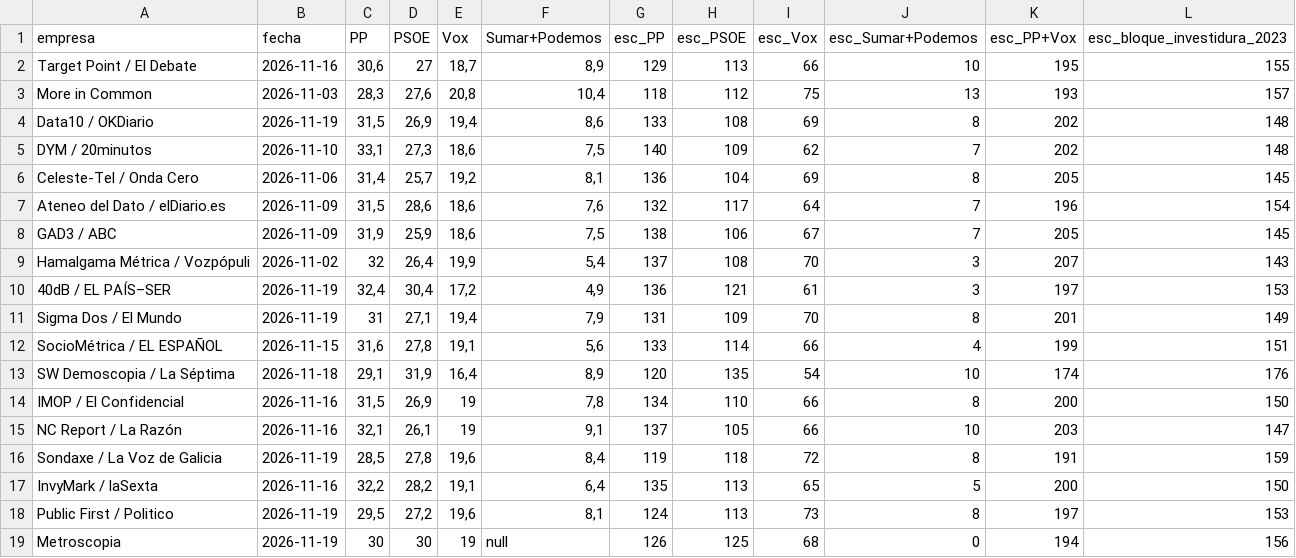
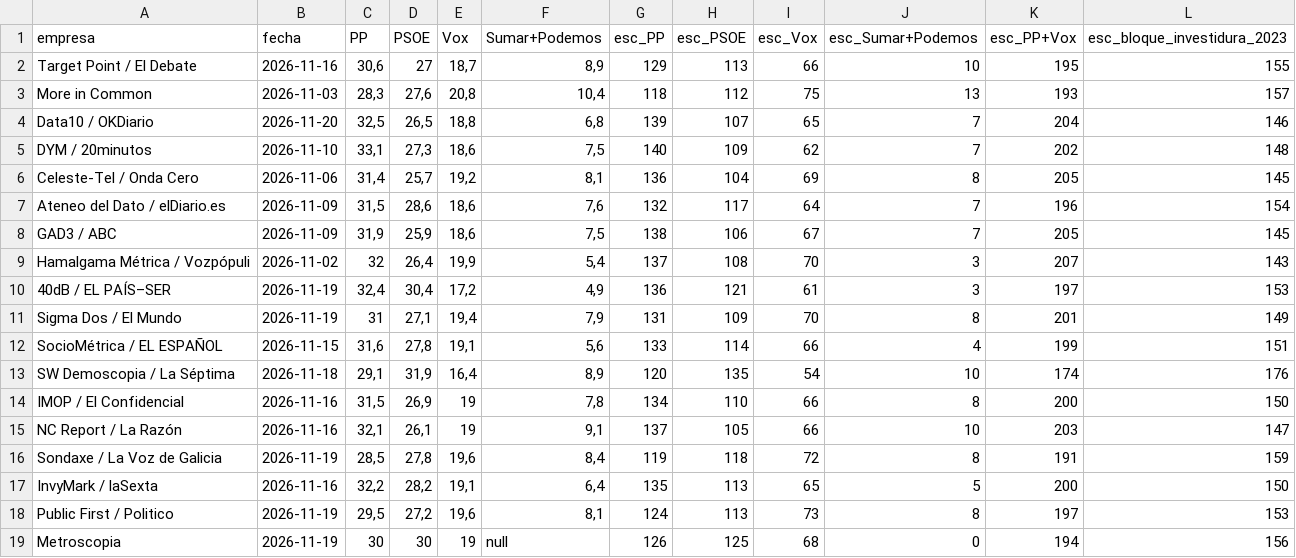
Before and after one commit to juanle-lopez/Datos29N, a CSV file: datos/encuestas.csv, drawn as a sheet.

```diff
--- a/datos/encuestas.csv
+++ b/datos/encuestas.csv
@@ -3,3 +3,3 @@ Target Point / El Debate;2026-11-16;30,6;27;18,7;8,9;129;113;66;10;195;155
 More in Common;2026-11-03;28,3;27,6;20,8;10,4;118;112;75;13;193;157
-Data10 / OKDiario;2026-11-19;31,5;26,9;19,4;8,6;133;108;69;8;202;148
+Data10 / OKDiario;2026-11-20;32,5;26,5;18,8;6,8;139;107;65;7;204;146
 DYM / 20minutos;2026-11-10;33,1;27,3;18,6;7,5;140;109;62;7;202;148
```
Also changed, not shown: 38 other files.
